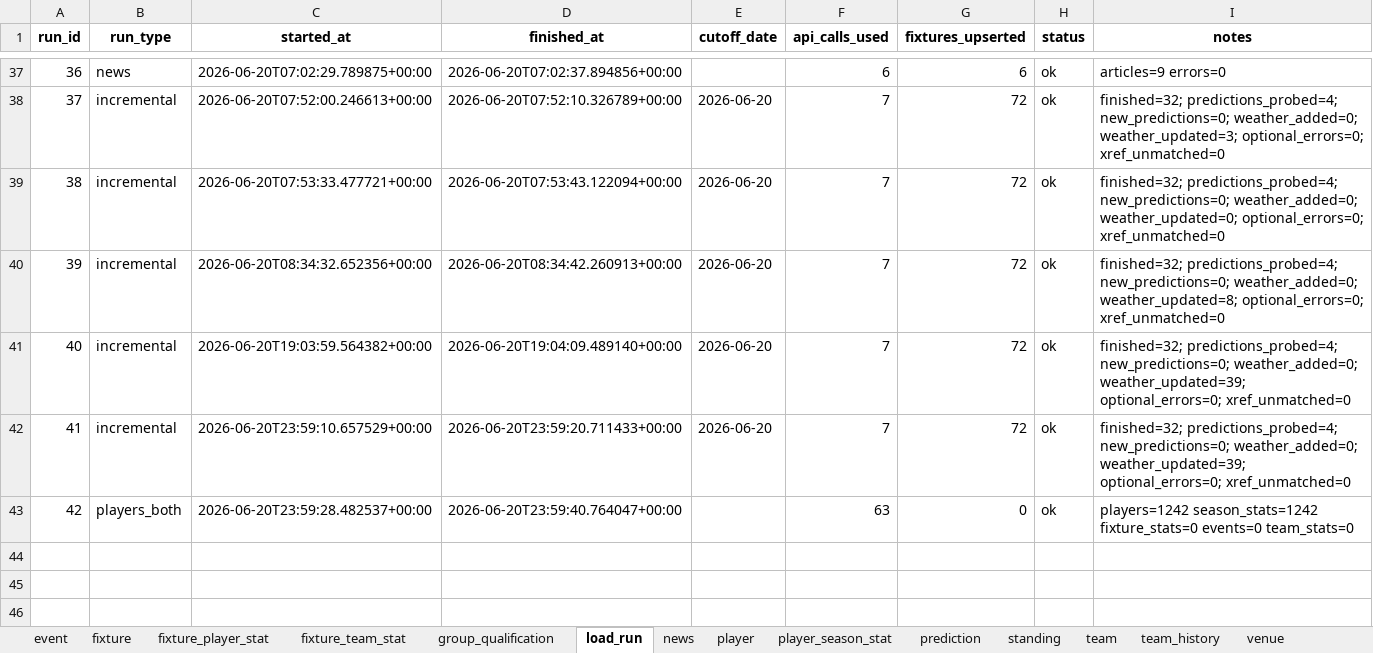
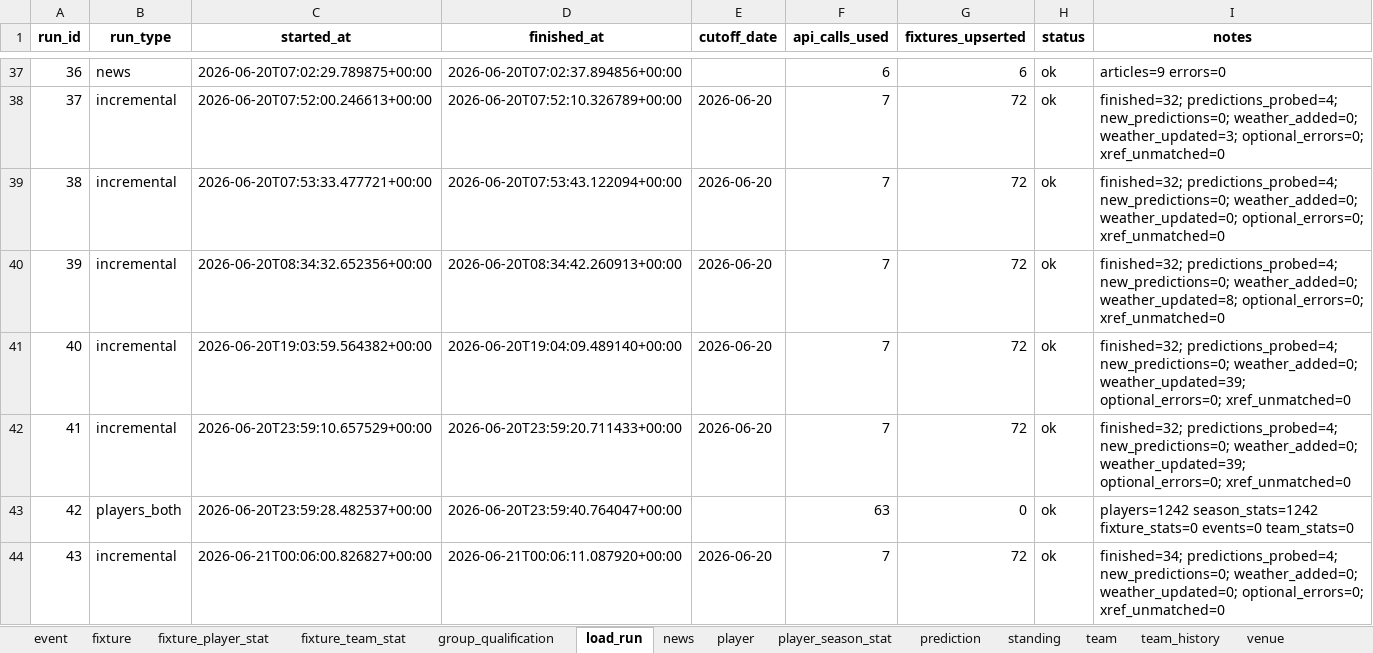
Before and after one commit to marc4data/world-cup-2026, an Excel workbook: reports/worldcup_tables.xlsx, sheet load_run, drawn as a sheet; only a part is shown, gaps mark what is left out; values as stored, in another font and other column widths than the file's, no borders; the diff names each change by its address in the sheet, - before the commit and + after, or states it on an @@ line.

```diff
--- a/reports/worldcup_tables.xlsx (sheet load_run)
+++ b/reports/worldcup_tables.xlsx (sheet load_run)
+row 44: 43 | incremental | 2026-06-21T00:06:00.826827+00:00 | 2026-06-21T00:06:11.087920+00:00 | 2026-06-20 | 7 | 72 | ok | finished=34; predictions_probed=4; new_predictions=0; weather_added=0; weather_updated=0; optional_errors=0; xref_unmatched=0
```
Also changed, not shown: sheet group_qualification, sheet fixture, 10 other files.
